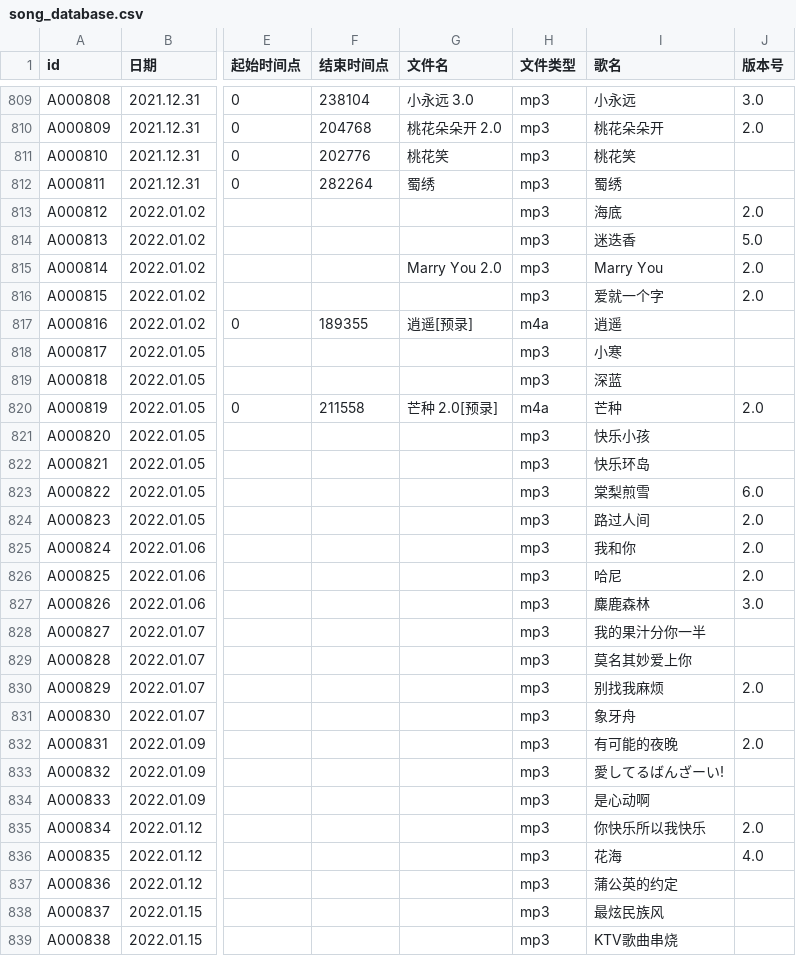
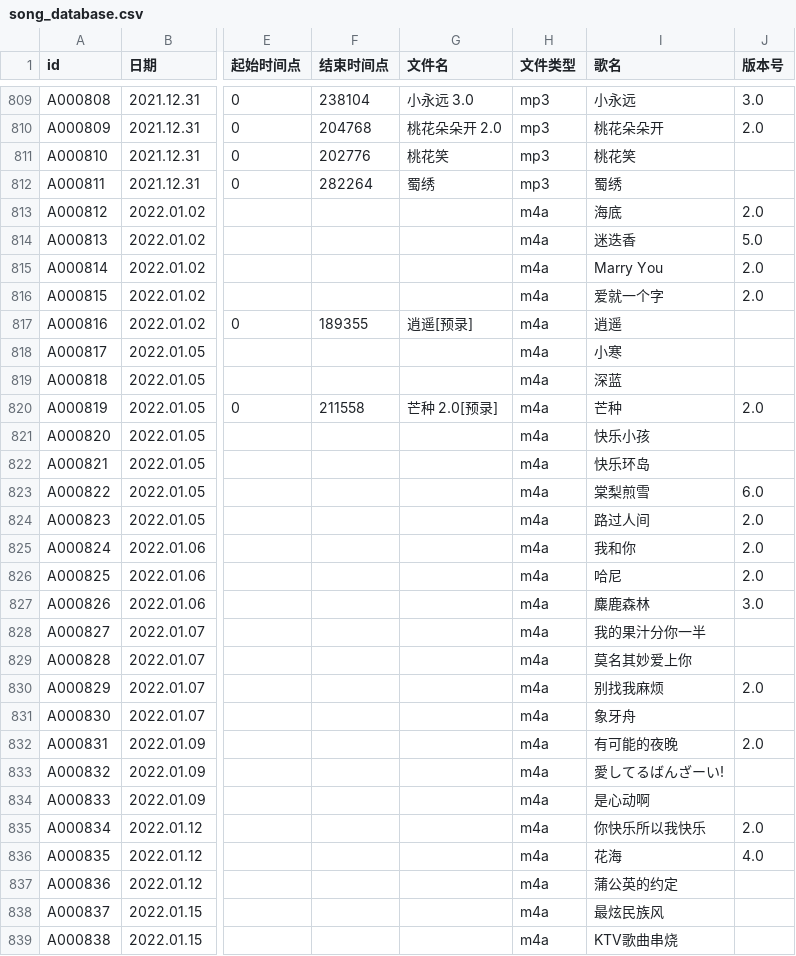
Before and after one commit to VTB-LINK/VTB-STUDIO, a CSV file: public/datasheets/song_database.csv, drawn as a sheet; only a part is shown, gaps mark what is left out; the diff covers the shown part only; the diff names each change by its address in the sheet, - before the commit and + after, or states it on an @@ line.

Commit message:
Update song_database.csv

```diff
--- a/public/datasheets/song_database.csv
+++ b/public/datasheets/song_database.csv
-H813:H816 (文件类型): mp3
+H813:H816 (文件类型): m4a
-G815 (文件名): Marry You 2.0
+G815 (文件名): (empty)
-H818:H819 (文件类型): mp3
+H818:H819 (文件类型): m4a
-H821:H839 (文件类型): mp3
+H821:H839 (文件类型): m4a
```
Also changed, not shown: 109 edited cells elsewhere in this file.
